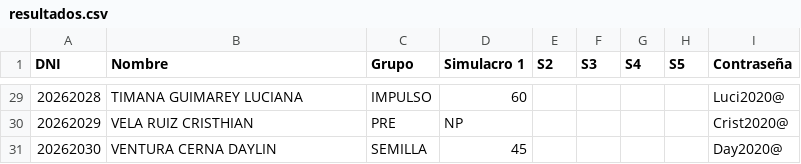
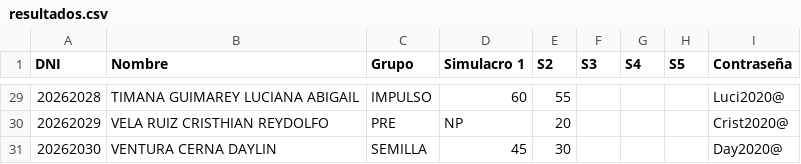
Before and after one commit to academicosmir2-dot/mir2-web, a CSV file: resultados.csv, drawn as a sheet; only a part is shown, gaps mark what is left out; the diff covers the shown part only.

```diff
--- a/resultados.csv
+++ b/resultados.csv
@@ -29,3 +29,3 @@ DNI;Nombre;Grupo;Simulacro 1;S2;S3;S4;S5;Contraseña
-20262028;TIMANA GUIMAREY LUCIANA;IMPULSO;60;;;;;Luci2020@
-20262029;VELA RUIZ CRISTHIAN;PRE;NP;;;;;Crist2020@
-20262030;VENTURA CERNA DAYLIN;SEMILLA;45;;;;;Day2020@
+20262028;TIMANA GUIMAREY LUCIANA ABIGAIL;IMPULSO;60;55;;;;Luci2020@
+20262029;VELA RUIZ CRISTHIAN REYDOLFO;PRE;NP;20;;;;Crist2020@
+20262030;VENTURA CERNA DAYLIN;SEMILLA;45;30;;;;Day2020@
```
Also changed, not shown: 36 edited cells elsewhere in this file.
